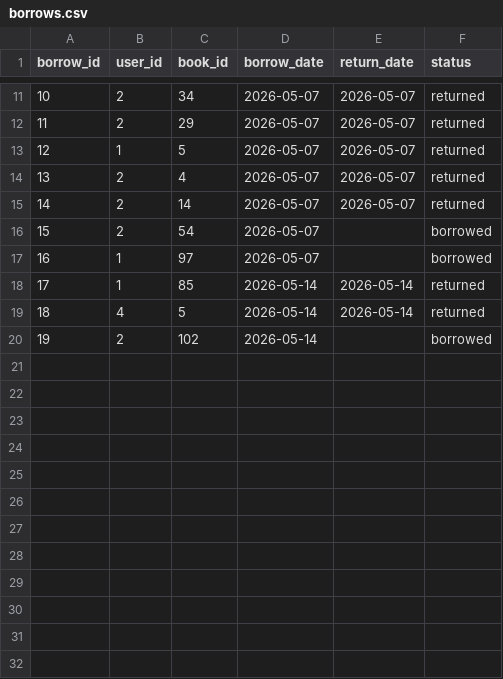
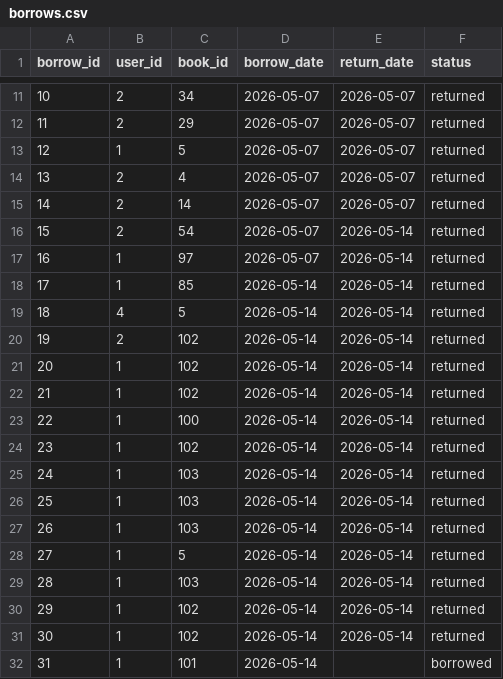
Before and after one commit to wodezhuchang/ex01, a CSV file: ui/data/borrows.csv, drawn as a sheet; only a part is shown, gaps mark what is left out.

Commit message:
feat: add borrow check logic for book deletion, add test scripts
1. 新增has_unreturned_borrows函数检查图书未归还借阅记录
2. 修改delete_book函数，删除图书前校验是否有未归还借阅
3. 更新管理员和用户端图书删除的错误提示信息
4. 新增测试脚本test_borrow_check.py和add_test_borrow.py
5. 调整图书库存和借阅记录数据
6. 为图书列表组件添加调试打印日志

主要是修复了一处逻辑漏洞：
意思是管理员登陆账号进行日常的图书管理操作，点击某图书执行删除清理馆藏图书的任务，首先要检查这个图书是否存在有人借出但是还没归还，还是borrow的状态，如果有就提示不能删除因为有人未还本书，而不是直接删除成功，相当于删除图书之前要有检查操作。

PS:应该修改book_manager里面的delete_book函数，而不是在book_page里面写_delete_book函数

```diff
--- a/ui/data/borrows.csv
+++ b/ui/data/borrows.csv
@@ -15,6 +15,18 @@ borrow_id,user_id,book_id,borrow_date,return_date,status
 14,2,14,2026-05-07,2026-05-07,returned
-15,2,54,2026-05-07,,borrowed
-16,1,97,2026-05-07,,borrowed
+15,2,54,2026-05-07,2026-05-14,returned
+16,1,97,2026-05-07,2026-05-14,returned
 17,1,85,2026-05-14,2026-05-14,returned
 18,4,5,2026-05-14,2026-05-14,returned
-19,2,102,2026-05-14,,borrowed
+19,2,102,2026-05-14,2026-05-14,returned
+20,1,102,2026-05-14,2026-05-14,returned
+21,1,102,2026-05-14,2026-05-14,returned
+22,1,100,2026-05-14,2026-05-14,returned
+23,1,102,2026-05-14,2026-05-14,returned
+24,1,103,2026-05-14,2026-05-14,returned
+25,1,103,2026-05-14,2026-05-14,returned
+26,1,103,2026-05-14,2026-05-14,returned
+27,1,5,2026-05-14,2026-05-14,returned
+28,1,103,2026-05-14,2026-05-14,returned
+29,1,102,2026-05-14,2026-05-14,returned
+30,1,102,2026-05-14,2026-05-14,returned
+31,1,101,2026-05-14,,borrowed
```
Also changed, not shown: ui/data/books.csv, 8 other files.
